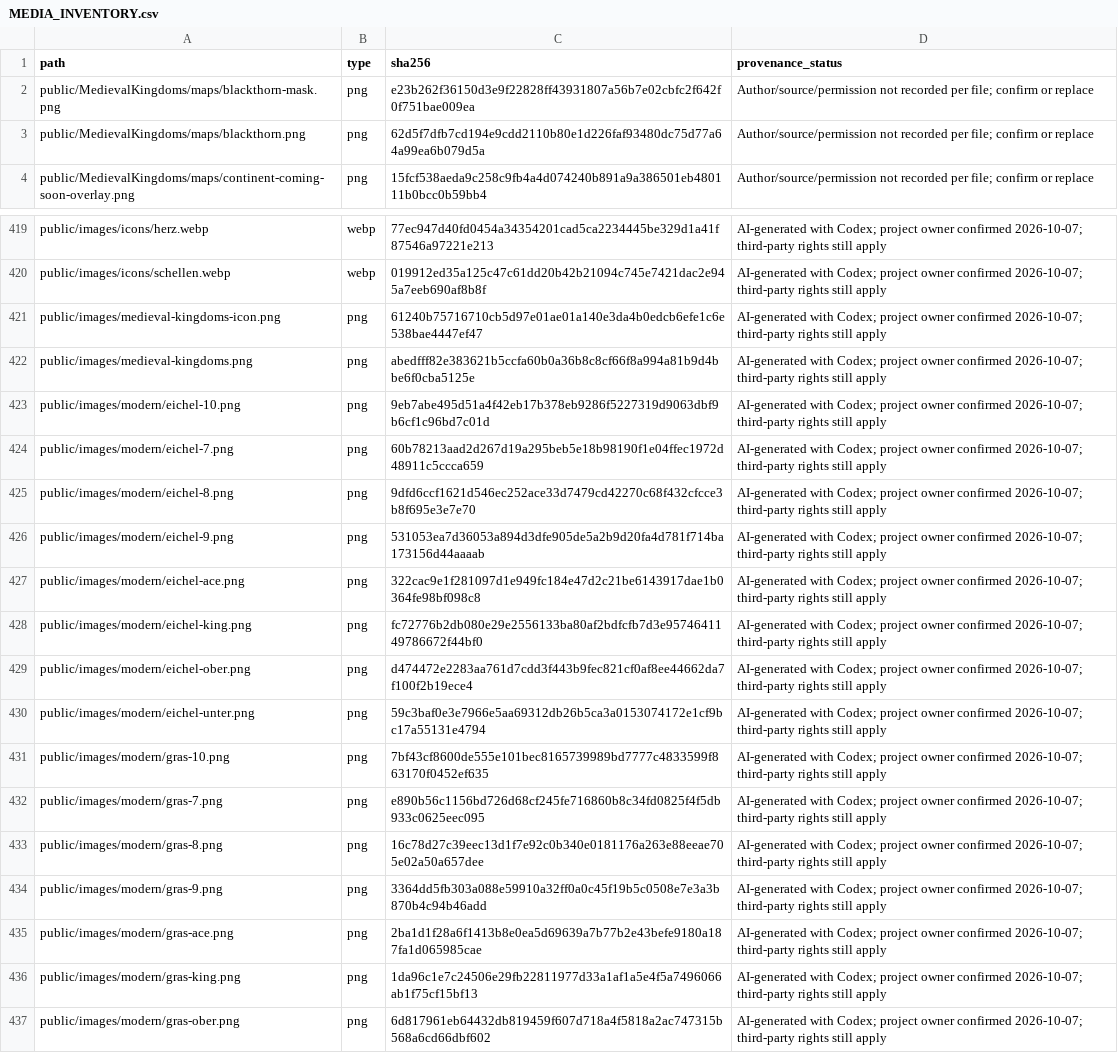
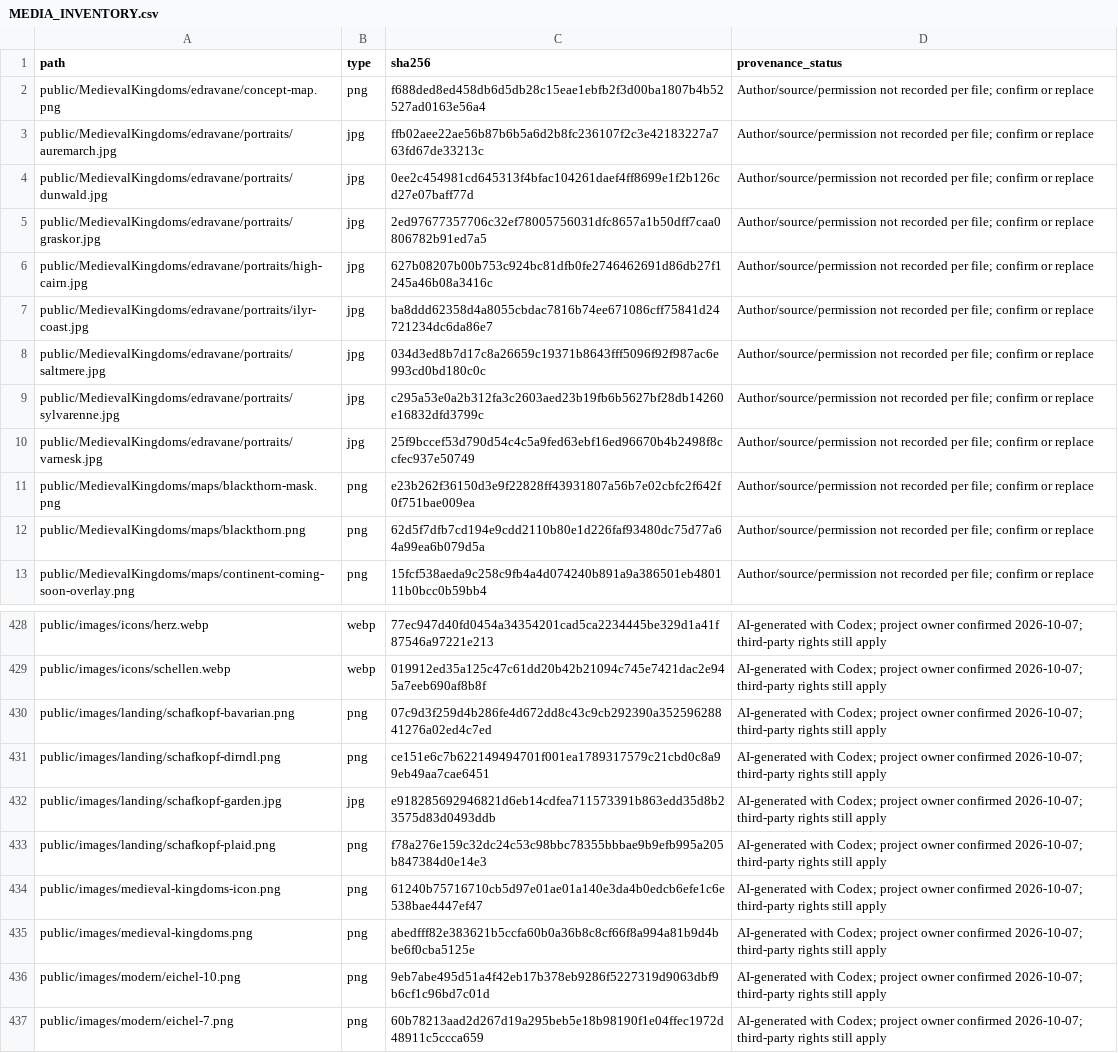
Before and after one commit to Anthony0218/Pluto, a CSV file: docs/MEDIA_INVENTORY.csv, drawn as a sheet; only a part is shown, gaps mark what is left out; the shorter side is filled out with more unchanged rows; the diff names each change by its address in the sheet, - before the commit and + after, or states it on an @@ line.

```diff
--- a/docs/MEDIA_INVENTORY.csv
+++ b/docs/MEDIA_INVENTORY.csv
+row 2: public/MedievalKingdoms/edravane/concept-map.png | png | f688ded8ed458db6d5db28c15eae1ebfb2f3d00ba1807b4b52527ad0163e56a4 | Author/source/permission not recorded per file; confirm or replace
+row 3: public/MedievalKingdoms/edravane/portraits/auremarch.jpg | jpg | ffb02aee22ae56b87b6b5a6d2b8fc236107f2c3e42183227a763fd67de33213c | Author/source/permission not recorded per file; confirm or replace
+row 4: public/MedievalKingdoms/edravane/portraits/dunwald.jpg | jpg | 0ee2c454981cd645313f4bfac104261daef4ff8699e1f2b126cd27e07baff77d | Author/source/permission not recorded per file; confirm or replace
+row 5: public/MedievalKingdoms/edravane/portraits/graskor.jpg | jpg | 2ed97677357706c32ef78005756031dfc8657a1b50dff7caa0806782b91ed7a5 | Author/source/permission not recorded per file; confirm or replace
+row 6: public/MedievalKingdoms/edravane/portraits/high-cairn.jpg | jpg | 627b08207b00b753c924bc81dfb0fe2746462691d86db27f1245a46b08a3416c | Author/source/permission not recorded per file; confirm or replace
+row 7: public/MedievalKingdoms/edravane/portraits/ilyr-coast.jpg | jpg | ba8ddd62358d4a8055cbdac7816b74ee671086cff75841d24721234dc6da86e7 | Author/source/permission not recorded per file; confirm or replace
+row 8: public/MedievalKingdoms/edravane/portraits/saltmere.jpg | jpg | 034d3ed8b7d17c8a26659c19371b8643fff5096f92f987ac6e993cd0bd180c0c | Author/source/permission not recorded per file; confirm or replace
+row 9: public/MedievalKingdoms/edravane/portraits/sylvarenne.jpg | jpg | c295a53e0a2b312fa3c2603aed23b19fb6b5627bf28db14260e16832dfd3799c | Author/source/permission not recorded per file; confirm or replace
+row 10: public/MedievalKingdoms/edravane/portraits/varnesk.jpg | jpg | 25f9bccef53d790d54c4c5a9fed63ebf16ed96670b4b2498f8ccfec937e50749 | Author/source/permission not recorded per file; confirm or replace
+row 430: public/images/landing/schafkopf-bavarian.png | png | 07c9d3f259d4b286fe4d672dd8c43c9cb292390a35259628841276a02ed4c7ed | AI-generated with Codex; project owner confirmed 2026-10-07; third-party rights still apply
+row 431: public/images/landing/schafkopf-dirndl.png | png | ce151e6c7b622149494701f001ea1789317579c21cbd0c8a99eb49aa7cae6451 | AI-generated with Codex; project owner confirmed 2026-10-07; third-party rights still apply
+row 432: public/images/landing/schafkopf-garden.jpg | jpg | e918285692946821d6eb14cdfea711573391b863edd35d8b23575d83d0493ddb | AI-generated with Codex; project owner confirmed 2026-10-07; third-party rights still apply
+row 433: public/images/landing/schafkopf-plaid.png | png | f78a276e159c32dc24c53c98bbc78355bbbae9b9efb995a205b847384d0e14e3 | AI-generated with Codex; project owner confirmed 2026-10-07; third-party rights still apply
```
Also changed, not shown: 32 other files.
